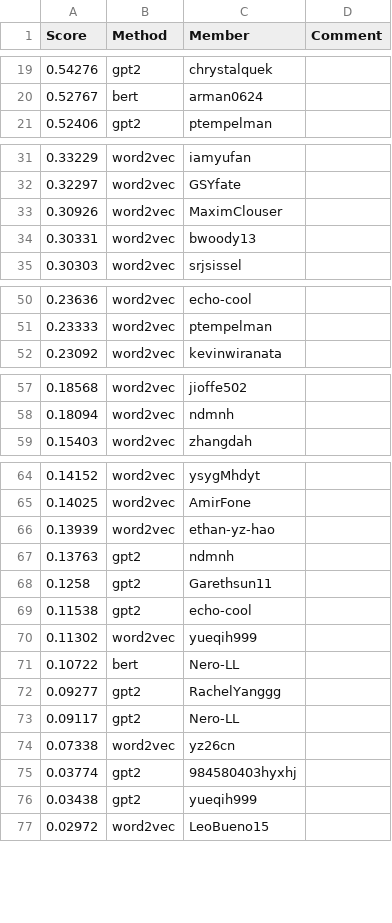
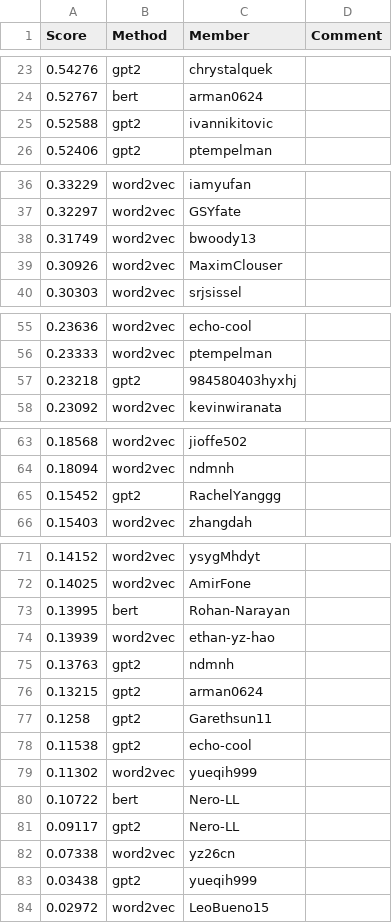
Before and after one commit to cornell-cs5740-sp24/leaderboards, a CSV file: a3/leaderboard_cont.csv, drawn as a sheet; only a part is shown, gaps mark what is left out; the diff covers the shown part only.

```diff
--- a/a3/leaderboard_cont.csv
+++ b/a3/leaderboard_cont.csv
@@ -20,2 +24,3 @@ Score,Method,Member,Comment
 0.52767,bert,arman0624,
+0.52588,gpt2,ivannikitovic,
 0.52406,gpt2,ptempelman,
@@ -32,4 +37,4 @@ Score,Method,Member,Comment
 0.32297,word2vec,GSYfate,
+0.31749,word2vec,bwoody13,
 0.30926,word2vec,MaximClouser,
-0.30331,word2vec,bwoody13,
 0.30303,word2vec,srjsissel,
@@ -51,2 +56,3 @@ Score,Method,Member,Comment
 0.23333,word2vec,ptempelman,
+0.23218,gpt2,984580403hyxhj,
 0.23092,word2vec,kevinwiranata,
@@ -58,2 +64,3 @@ Score,Method,Member,Comment
 0.18094,word2vec,ndmnh,
+0.15452,gpt2,RachelYanggg,
 0.15403,word2vec,zhangdah,
@@ -65,4 +72,6 @@ Score,Method,Member,Comment
 0.14025,word2vec,AmirFone,
+0.13995,bert,Rohan-Narayan,
 0.13939,word2vec,ethan-yz-hao,
 0.13763,gpt2,ndmnh,
+0.13215,gpt2,arman0624,
 0.1258,gpt2,Garethsun11,
@@ -71,6 +80,4 @@ Score,Method,Member,Comment
 0.10722,bert,Nero-LL,
-0.09277,gpt2,RachelYanggg,
 0.09117,gpt2,Nero-LL,
 0.07338,word2vec,yz26cn,
-0.03774,gpt2,984580403hyxhj,
 0.03438,gpt2,yueqih999,
```
Also changed, not shown: 7 added rows, 10 removed rows and 2 edited cells elsewhere in this file.
